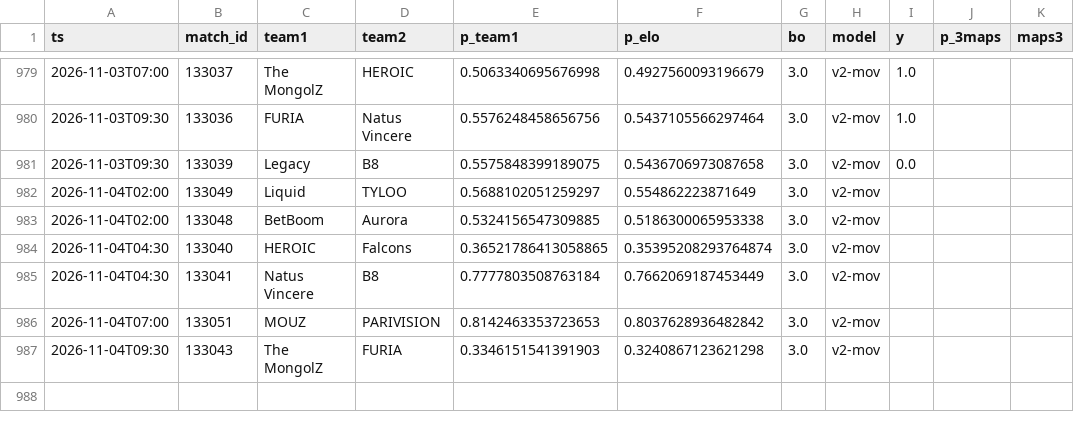
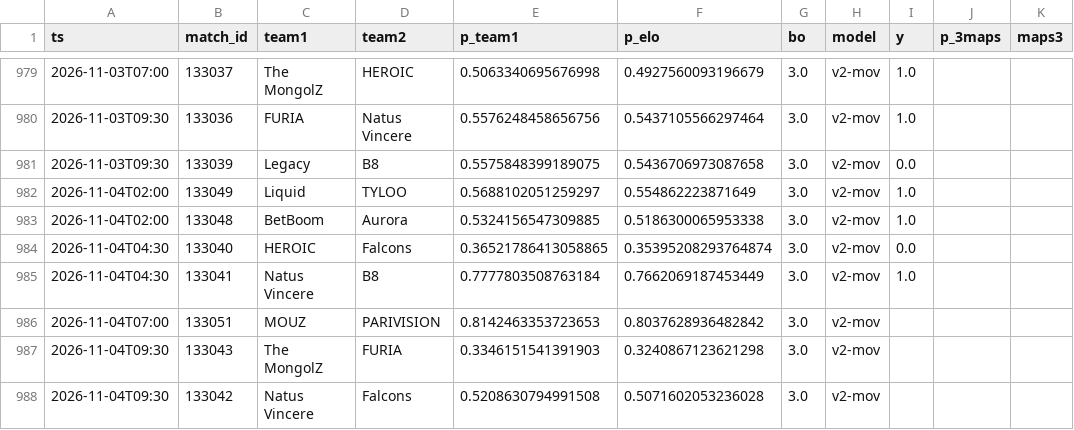
Before and after one commit to azcal/mbm-cs2, a CSV file: logs/predictions.csv, drawn as a sheet; only a part is shown, gaps mark what is left out.

```diff
--- a/logs/predictions.csv
+++ b/logs/predictions.csv
@@ -981,7 +981,8 @@ ts,match_id,team1,team2,p_team1,p_elo,bo,model,y,p_3maps,maps3
 2026-11-03T09:30,133039,Legacy,B8,0.5575848399189075,0.5436706973087658,3.0,v2-mov,0.0,,
-2026-11-04T02:00,133049,Liquid,TYLOO,0.5688102051259297,0.554862223871649,3.0,v2-mov,,,
-2026-11-04T02:00,133048,BetBoom,Aurora,0.5324156547309885,0.5186300065953338,3.0,v2-mov,,,
-2026-11-04T04:30,133040,HEROIC,Falcons,0.36521786413058865,0.35395208293764874,3.0,v2-mov,,,
-2026-11-04T04:30,133041,Natus Vincere,B8,0.7777803508763184,0.7662069187453449,3.0,v2-mov,,,
+2026-11-04T02:00,133049,Liquid,TYLOO,0.5688102051259297,0.554862223871649,3.0,v2-mov,1.0,,
+2026-11-04T02:00,133048,BetBoom,Aurora,0.5324156547309885,0.5186300065953338,3.0,v2-mov,1.0,,
+2026-11-04T04:30,133040,HEROIC,Falcons,0.36521786413058865,0.35395208293764874,3.0,v2-mov,0.0,,
+2026-11-04T04:30,133041,Natus Vincere,B8,0.7777803508763184,0.7662069187453449,3.0,v2-mov,1.0,,
 2026-11-04T07:00,133051,MOUZ,PARIVISION,0.8142463353723653,0.8037628936482842,3.0,v2-mov,,,
 2026-11-04T09:30,133043,The MongolZ,FURIA,0.3346151541391903,0.3240867123621298,3.0,v2-mov,,,
+2026-11-04T09:30,133042,Natus Vincere,Falcons,0.5208630794991508,0.5071602053236028,3.0,v2-mov,,,
```
Also changed, not shown: data/matches.csv, logs/graded.csv, 3 other files.
